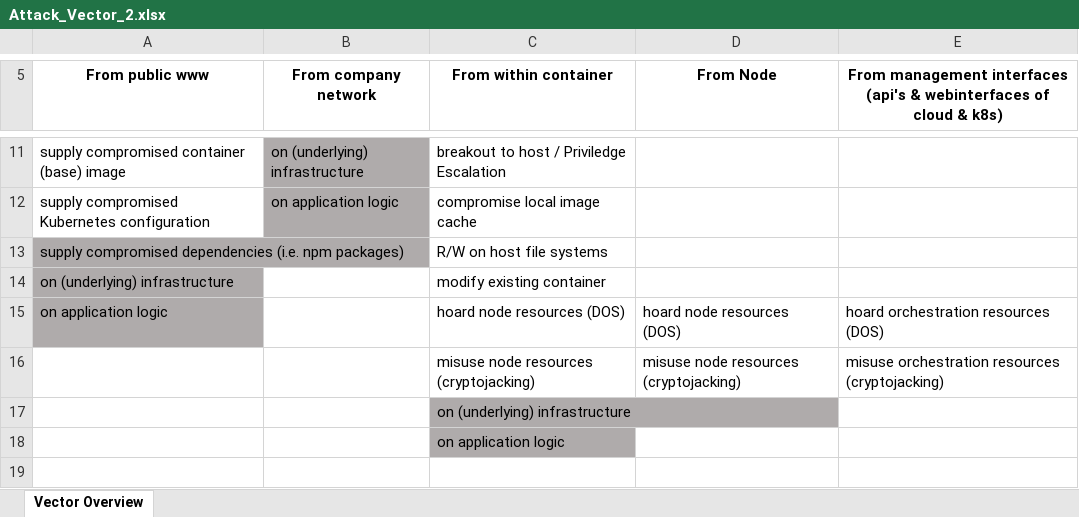
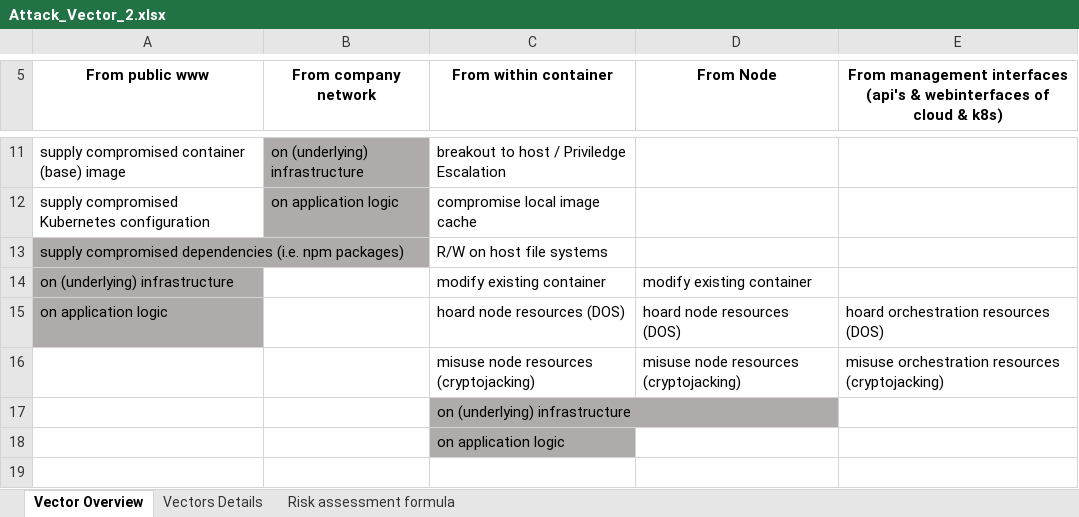
Before and after one commit to gramsimamsi/bachelorThesis, an Excel workbook: Attack_Vector_2.xlsx, sheet Vector Overview, drawn as a sheet; only a part is shown, gaps mark what is left out; values as stored, in another font and other column widths than the file's, no borders; the diff names each change by its address in the sheet, - before the commit and + after, or states it on an @@ line.

Commit message:
started splitting vectors

```diff
--- a/Attack_Vector_2.xlsx (sheet Vector Overview)
+++ b/Attack_Vector_2.xlsx (sheet Vector Overview)
+sheet tab: Vectors Details
+sheet tab: Risk assessment formula
-D14 (From Node): (empty)
+D14 (From Node): modify existing container
```
Also changed, not shown: 1 other file.
